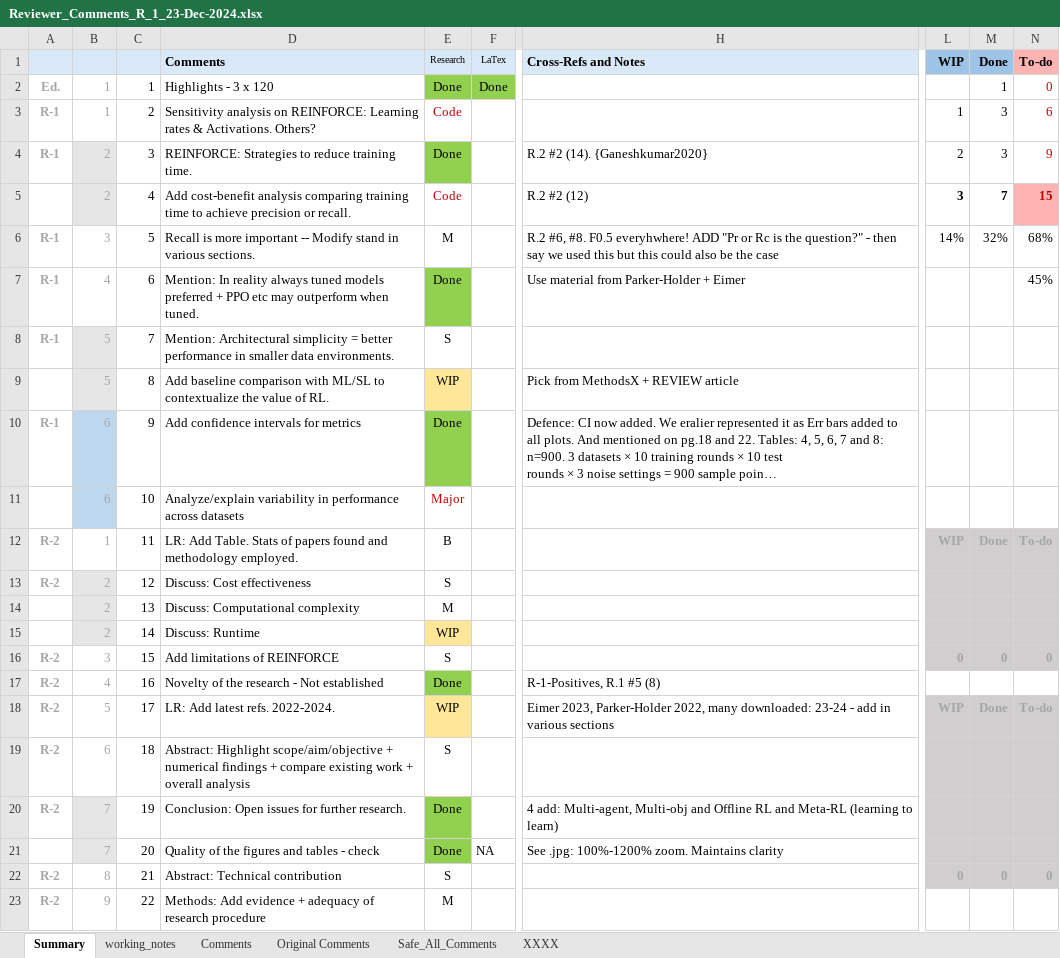
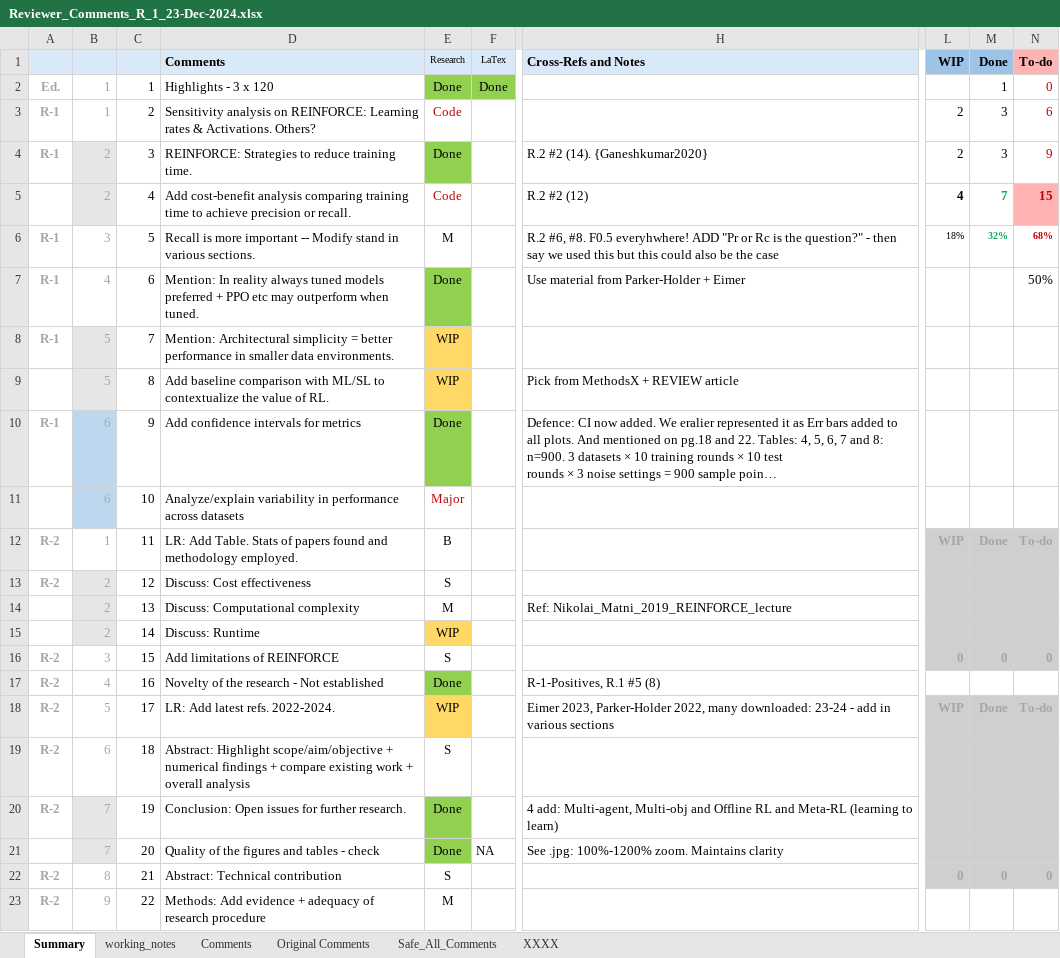
Before and after one commit to RajeshSiraskar-PhD/Research_Article_REINFORCE, an Excel workbook: Reviewer_Comments_R_1_23-Dec-2024.xlsx, sheet Summary, drawn as a sheet; only a part is shown, gaps mark what is left out; long unchanged cells end in …; values as stored, in another font and other column widths than the file's, no borders; the diff names each change by its address in the sheet, - before the commit and + after, or states it on an @@ line.

```diff
--- a/Reviewer_Comments_R_1_23-Dec-2024.xlsx (sheet Summary)
+++ b/Reviewer_Comments_R_1_23-Dec-2024.xlsx (sheet Summary)
-L3: 1
+L3: 2
-L5: 3
+L5: 4
-M5:M6 text colour: black
+M5:M6 text colour: #00B050
-L6: 14%
+L6: 18%
@@ L6:N6 text size: smaller @@
-M6:N6 bold: off
+M6:N6 bold: on
-N6 text colour: black
+N6 text colour: #C00000
-N7: 45%
+N7: 50%
-E8: S
+E8: WIP
-E8 fill: none
+E8 fill: #FFD966
-E9 fill: #FFE699
+E9 fill: #FFD966
-H14: (empty)
+H14: Ref: Nikolai_Matni_2019_REINFORCE_lecture
-E15 fill: #FFE699
+E15 fill: #FFD966
-E18 fill: #FFE699
+E18 fill: #FFD966
```
Also changed, not shown: sheet working_notes, formulas that keep their value, 2 other files.
